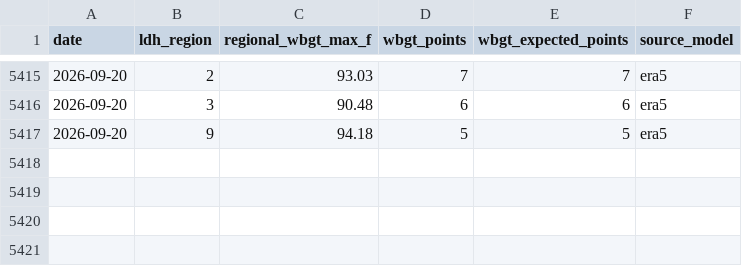
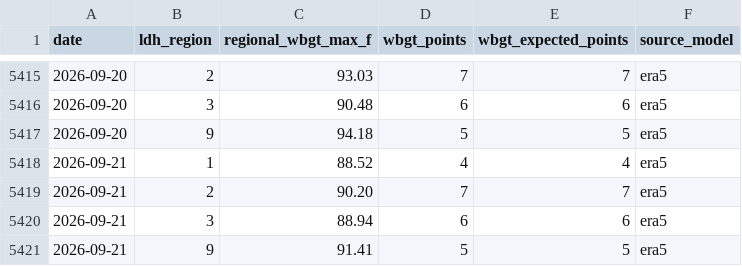
Before and after one commit to mefferso/LIX-Heat-ED-Analysis, a CSV file: data/wbgt_region_daily.csv, drawn as a sheet; only a part is shown, gaps mark what is left out.

```diff
--- a/data/wbgt_region_daily.csv
+++ b/data/wbgt_region_daily.csv
@@ -5417 +5417,5 @@ date,ldh_region,regional_wbgt_max_f,wbgt_points,wbgt_expected_points,source_mode
 2026-09-20,9,94.18,5,5,era5
+2026-09-21,1,88.52,4,4,era5
+2026-09-21,2,90.20,7,7,era5
+2026-09-21,3,88.94,6,6,era5
+2026-09-21,9,91.41,5,5,era5
```
Also changed, not shown: data/weather_daily.csv, data/weather_region_daily.csv, 3 other files.
